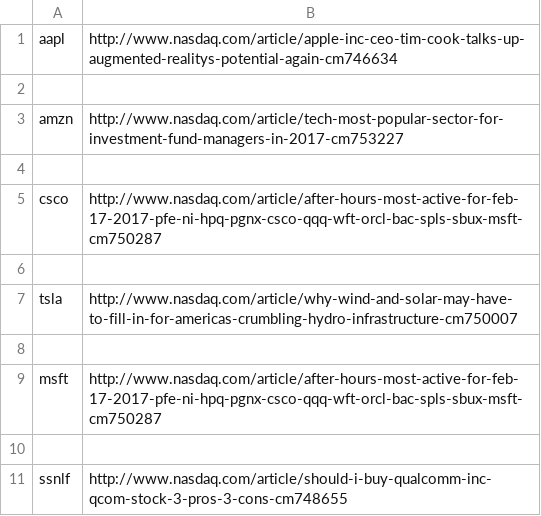
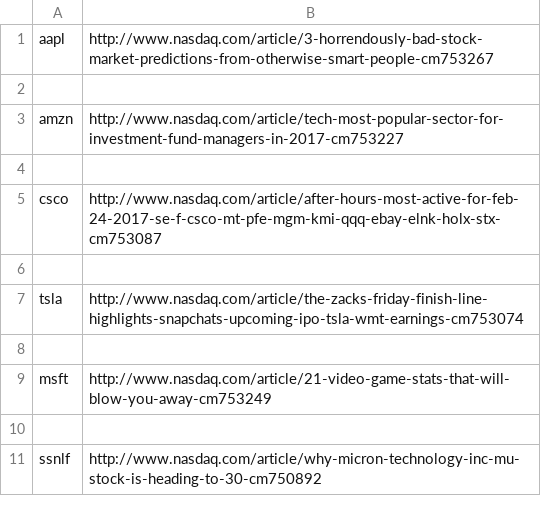
Before and after one commit to hearmstinj/pp2, a CSV file: CSV/lastpagescanned.csv, drawn as a sheet.

```diff
--- a/CSV/lastpagescanned.csv
+++ b/CSV/lastpagescanned.csv
@@ -1,2 +1,2 @@
-aapl,http://www.nasdaq.com/article/apple-inc-ceo-tim-cook-talks-up-augmented-realitys-potential-again-cm746634
+aapl,http://www.nasdaq.com/article/3-horrendously-bad-stock-market-predictions-from-otherwise-smart-people-cm753267
 
@@ -4,8 +4,8 @@ amzn,http://www.nasdaq.com/article/tech-most-popular-sector-for-investment-fund-
 
-csco,http://www.nasdaq.com/article/after-hours-most-active-for-feb-17-2017-pfe-ni-hpq-pgnx-csco-qqq-wft-orcl-bac-spls-sbux-msft-cm750287
+csco,http://www.nasdaq.com/article/after-hours-most-active-for-feb-24-2017-se-f-csco-mt-pfe-mgm-kmi-qqq-ebay-elnk-holx-stx-cm753087
 
-tsla,http://www.nasdaq.com/article/why-wind-and-solar-may-have-to-fill-in-for-americas-crumbling-hydro-infrastructure-cm750007
+tsla,http://www.nasdaq.com/article/the-zacks-friday-finish-line-highlights-snapchats-upcoming-ipo-tsla-wmt-earnings-cm753074
 
-msft,http://www.nasdaq.com/article/after-hours-most-active-for-feb-17-2017-pfe-ni-hpq-pgnx-csco-qqq-wft-orcl-bac-spls-sbux-msft-cm750287
+msft,http://www.nasdaq.com/article/21-video-game-stats-that-will-blow-you-away-cm753249
 
-ssnlf,http://www.nasdaq.com/article/should-i-buy-qualcomm-inc-qcom-stock-3-pros-3-cons-cm748655
+ssnlf,http://www.nasdaq.com/article/why-micron-technology-inc-mu-stock-is-heading-to-30-cm750892
```
Also changed, not shown: 1 other file.
